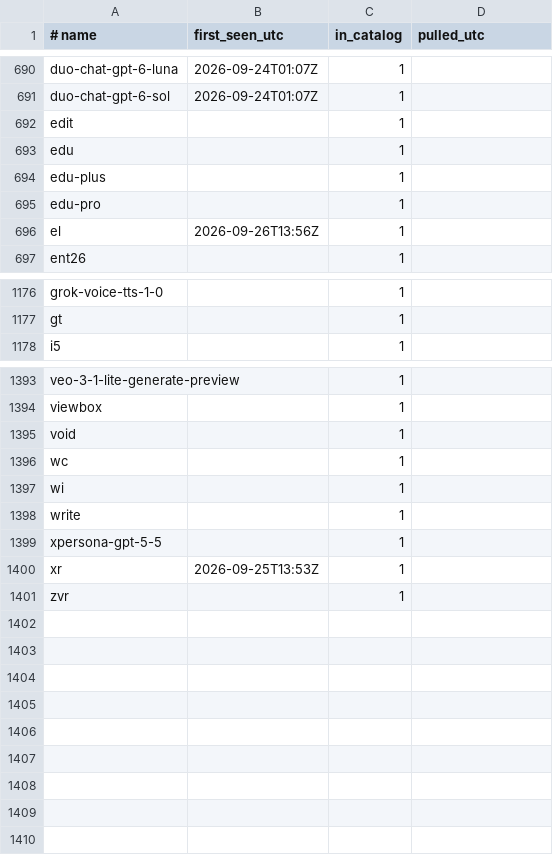
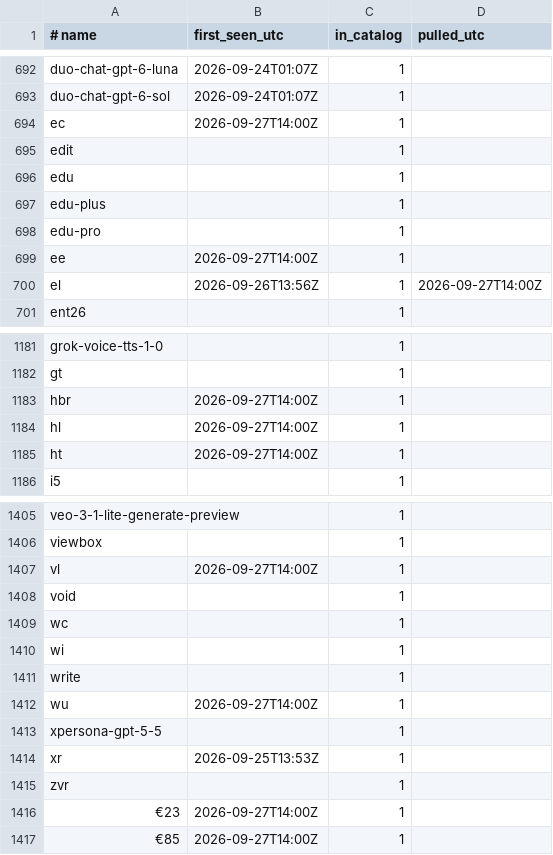
Before and after one commit to vovalukashov/model-watch, a TSV file: data/seen.tsv, drawn as a sheet; only a part is shown, gaps mark what is left out; the diff covers the shown part only.

```diff
--- a/data/seen.tsv
+++ b/data/seen.tsv
@@ -691,2 +693,3 @@ duo-chat-gpt-6-luna	2026-09-24T01:07Z	1
 duo-chat-gpt-6-sol	2026-09-24T01:07Z	1
+ec	2026-09-27T14:00Z	1
 edit		1
@@ -695,3 +698,4 @@ edu-plus		1
 edu-pro		1
-el	2026-09-26T13:56Z	1
+ee	2026-09-27T14:00Z	1
+el	2026-09-26T13:56Z	1	2026-09-27T14:00Z
 ent26		1
@@ -1177,2 +1182,5 @@ grok-voice-tts-1-0		1
 gt		1
+hbr	2026-09-27T14:00Z	1
+hl	2026-09-27T14:00Z	1
+ht	2026-09-27T14:00Z	1
 i5		1
@@ -1394,2 +1406,3 @@ veo-3-1-lite-generate-preview		1
 viewbox		1
+vl	2026-09-27T14:00Z	1
 void		1
@@ -1398,2 +1411,3 @@ wi		1
 write		1
+wu	2026-09-27T14:00Z	1
 xpersona-gpt-5-5		1
@@ -1401 +1415,3 @@ xr	2026-09-25T13:53Z	1
 zvr		1
+€23	2026-09-27T14:00Z	1
+€85	2026-09-27T14:00Z	1
```
Also changed, not shown: 7 added rows and 1 edited cell elsewhere in this file, 3 other files.
